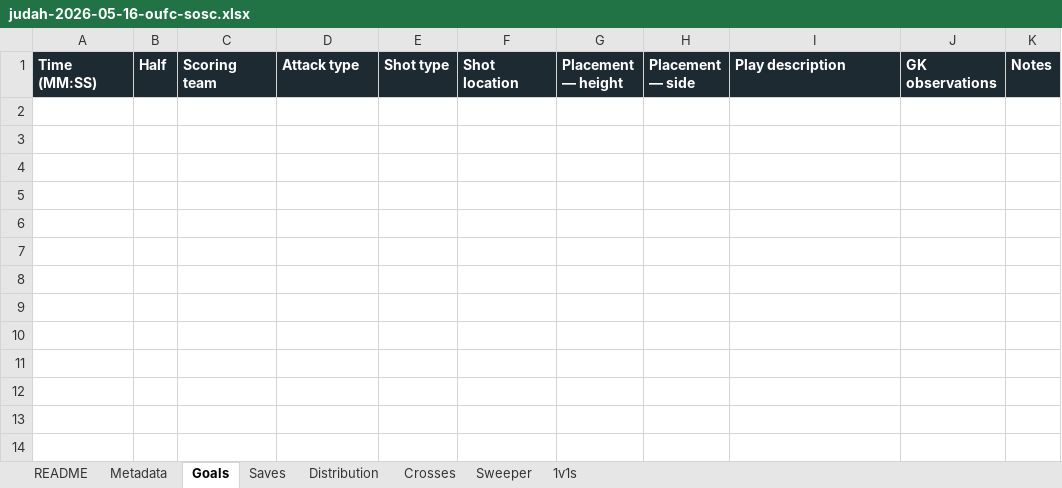
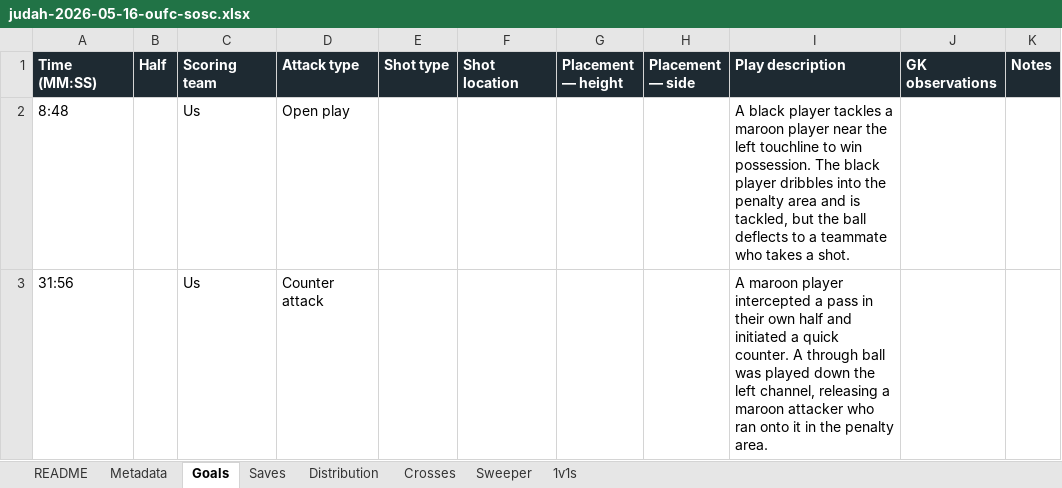
Before and after one commit to JIRAHGrowth/stixanalytix, an Excel workbook: scripts/ground-truth/judah-2026-05-16-oufc-sosc.xlsx, sheet Goals, drawn as a sheet; values as stored, in another font and other column widths than the file's, no borders; the diff names each change by its address in the sheet, - before the commit and + after, or states it on an @@ line.

```diff
--- a/scripts/ground-truth/judah-2026-05-16-oufc-sosc.xlsx (sheet Goals)
+++ b/scripts/ground-truth/judah-2026-05-16-oufc-sosc.xlsx (sheet Goals)
+row 2: 8:48 |  | Us | Open play |  |  |  |  | A black player tackles a maroon player near the left touchline to win possession. The black player dribbles into the penalty area and is tackled, but the ball deflects to a teammate who takes a shot.
+row 3: 31:56 |  | Us | Counter attack |  |  |  |  | A maroon player intercepted a pass in their own half and initiated a quick counter. A through ball was played down the left channel, releasing a maroon attacker who ran onto it in the penalty area.
```
Also changed, not shown: sheet Distribution, 2 other files.
